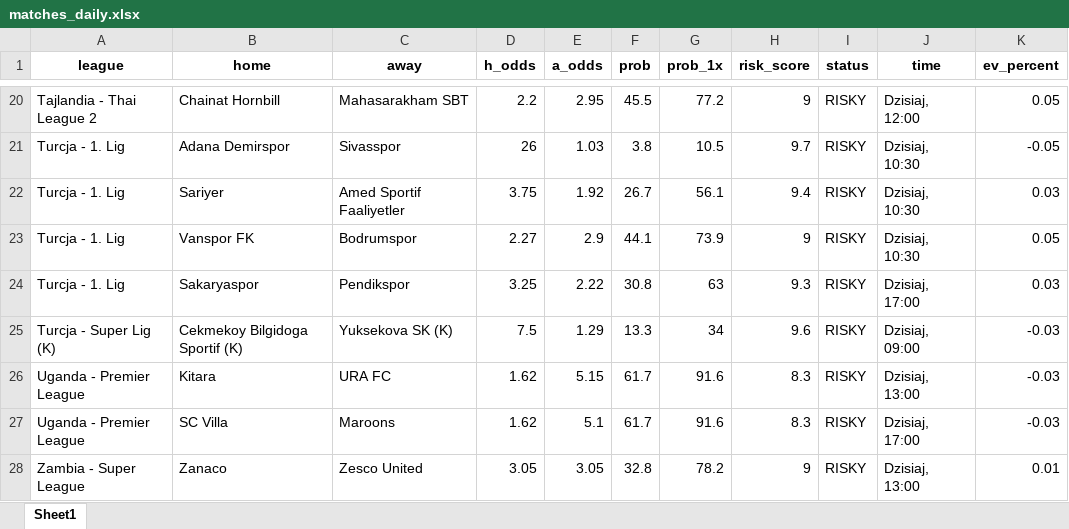
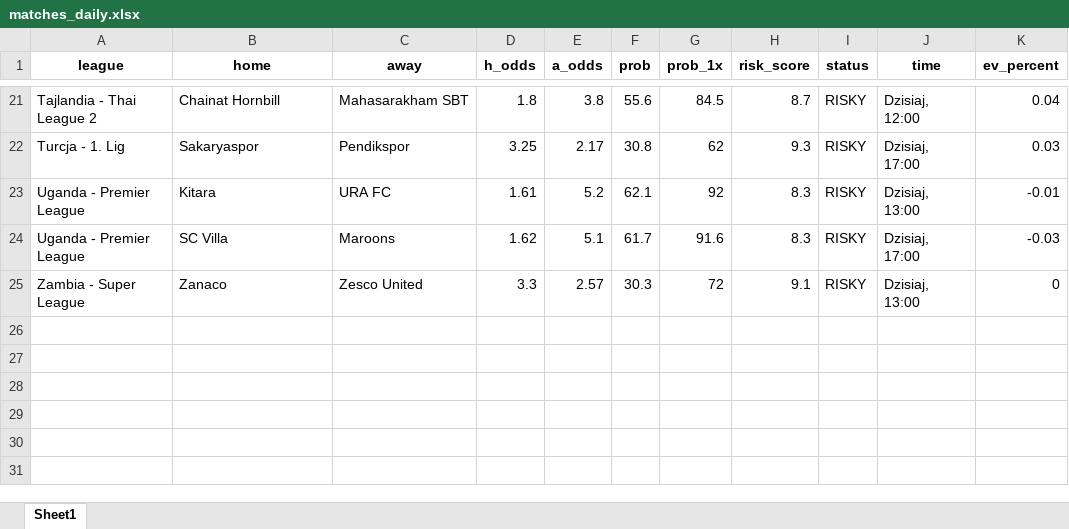
Before and after one commit to Byadiso/webscraper_advanced, an Excel workbook: matches_daily.xlsx, sheet Sheet1, drawn as a sheet; only a part is shown, gaps mark what is left out; values as stored, in another font and other column widths than the file's, no borders; removed rows and columns are numbered as before the commit, all else as after; the diff covers the shown part only; the diff names each change by its address in the sheet, - before the commit and + after, or states it on an @@ line.

```diff
--- a/matches_daily.xlsx (sheet Sheet1)
+++ b/matches_daily.xlsx (sheet Sheet1)
-D21 (h_odds): 2.2
+D21 (h_odds): 1.8
-E21 (a_odds): 2.95
+E21 (a_odds): 3.8
-F21 (prob): 45.5
+F21 (prob): 55.6
-G21 (prob_1x): 77.2
+G21 (prob_1x): 84.5
-H21 (risk_score): 9
+H21 (risk_score): 8.7
-K21 (ev_percent): 0.05
+K21 (ev_percent): 0.04
-row 21: Turcja - 1. Lig | Adana Demirspor | Sivasspor | 26 | 1.03 | 3.8 | 10.5 | 9.7 | RISKY | Dzisiaj, 10:30 | -0.05
-row 22: Turcja - 1. Lig | Sariyer | Amed Sportif Faaliyetler | 3.75 | 1.92 | 26.7 | 56.1 | 9.4 | RISKY | Dzisiaj, 10:30 | 0.03
-row 23: Turcja - 1. Lig | Vanspor FK | Bodrumspor | 2.27 | 2.9 | 44.1 | 73.9 | 9 | RISKY | Dzisiaj, 10:30 | 0.05
-E22 (a_odds): 2.22
+E22 (a_odds): 2.17
-G22 (prob_1x): 63
+G22 (prob_1x): 62
-row 25: Turcja - Super Lig (K) | Cekmekoy Bilgidoga Sportif (K) | Yuksekova SK (K) | 7.5 | 1.29 | 13.3 | 34 | 9.6 | RISKY | Dzisiaj, 09:00 | -0.03
-D23 (h_odds): 1.62
+D23 (h_odds): 1.61
-E23 (a_odds): 5.15
+E23 (a_odds): 5.2
-F23 (prob): 61.7
+F23 (prob): 62.1
-G23 (prob_1x): 91.6
+G23 (prob_1x): 92
-K23 (ev_percent): -0.03
+K23 (ev_percent): -0.01
-D25 (h_odds): 3.05
+D25 (h_odds): 3.3
-E25 (a_odds): 3.05
+E25 (a_odds): 2.57
-F25 (prob): 32.8
+F25 (prob): 30.3
-G25 (prob_1x): 78.2
+G25 (prob_1x): 72
-H25 (risk_score): 9
+H25 (risk_score): 9.1
-K25 (ev_percent): 0.01
+K25 (ev_percent): 0
```
Also changed, not shown: 3 added rows, 2 removed rows and 54 edited cells elsewhere in this sheet.
